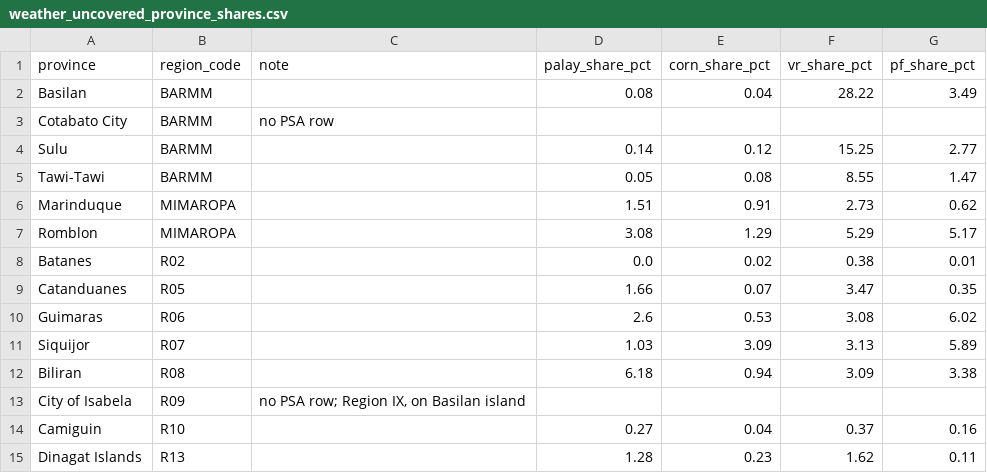
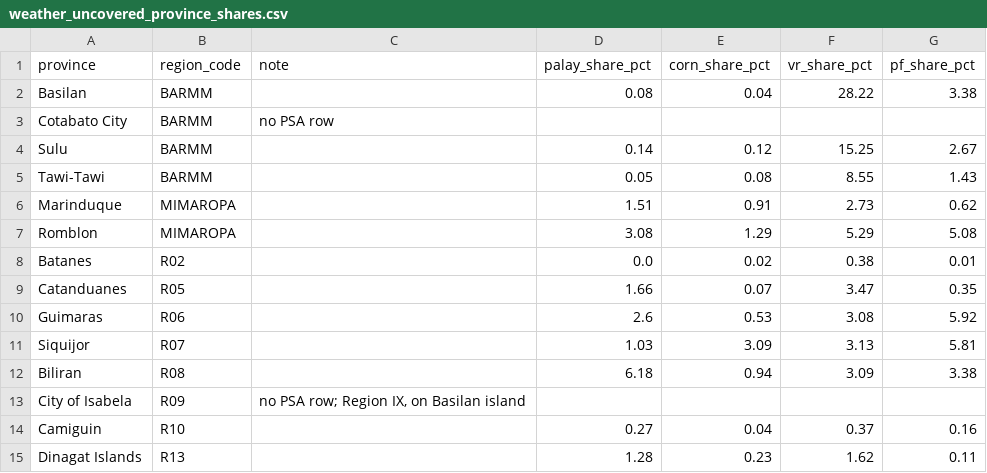
Before and after one commit to vantran1/en_shock, a CSV file: outputs/tables/weather_uncovered_province_shares.csv, drawn as a sheet.

```diff
--- a/outputs/tables/weather_uncovered_province_shares.csv
+++ b/outputs/tables/weather_uncovered_province_shares.csv
@@ -1,12 +1,12 @@
 province,region_code,note,palay_share_pct,corn_share_pct,vr_share_pct,pf_share_pct
-Basilan,BARMM,,0.08,0.04,28.22,3.49
+Basilan,BARMM,,0.08,0.04,28.22,3.38
 Cotabato City,BARMM,no PSA row,,,,
-Sulu,BARMM,,0.14,0.12,15.25,2.77
-Tawi-Tawi,BARMM,,0.05,0.08,8.55,1.47
+Sulu,BARMM,,0.14,0.12,15.25,2.67
+Tawi-Tawi,BARMM,,0.05,0.08,8.55,1.43
 Marinduque,MIMAROPA,,1.51,0.91,2.73,0.62
-Romblon,MIMAROPA,,3.08,1.29,5.29,5.17
+Romblon,MIMAROPA,,3.08,1.29,5.29,5.08
 Batanes,R02,,0.0,0.02,0.38,0.01
 Catanduanes,R05,,1.66,0.07,3.47,0.35
-Guimaras,R06,,2.6,0.53,3.08,6.02
-Siquijor,R07,,1.03,3.09,3.13,5.89
+Guimaras,R06,,2.6,0.53,3.08,5.92
+Siquijor,R07,,1.03,3.09,3.13,5.81
 Biliran,R08,,6.18,0.94,3.09,3.38
```
Also changed, not shown: data/processed/era5_region_cells.csv, outputs/tables/weather_cells_per_region.csv, 13 other files.
